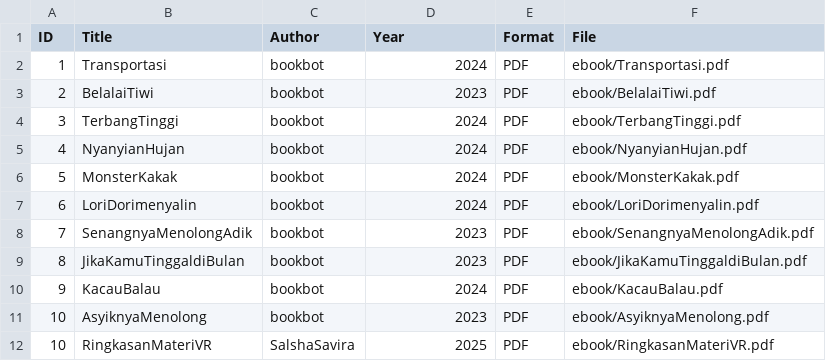
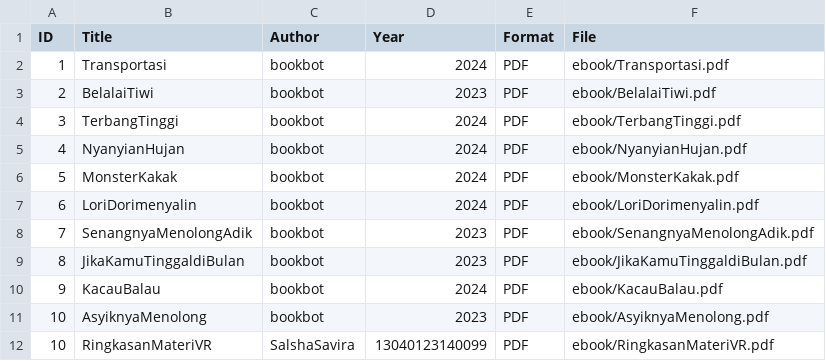
Before and after one commit to salshasaviradfn-glitch/digitallibrary, a CSV file: metadata/metadata.csv, drawn as a sheet.

Commit message:
Update metadata.csv

```diff
--- a/metadata/metadata.csv
+++ b/metadata/metadata.csv
@@ -11,2 +11,2 @@ ID,Title,Author,Year,Format,File
 10,AsyiknyaMenolong,bookbot,2023,PDF,ebook/AsyiknyaMenolong.pdf
-10,RingkasanMateriVR,SalshaSavira,2025,PDF,ebook/RingkasanMateriVR.pdf
+10,RingkasanMateriVR,SalshaSavira,13040123140099,PDF,ebook/RingkasanMateriVR.pdf
```
